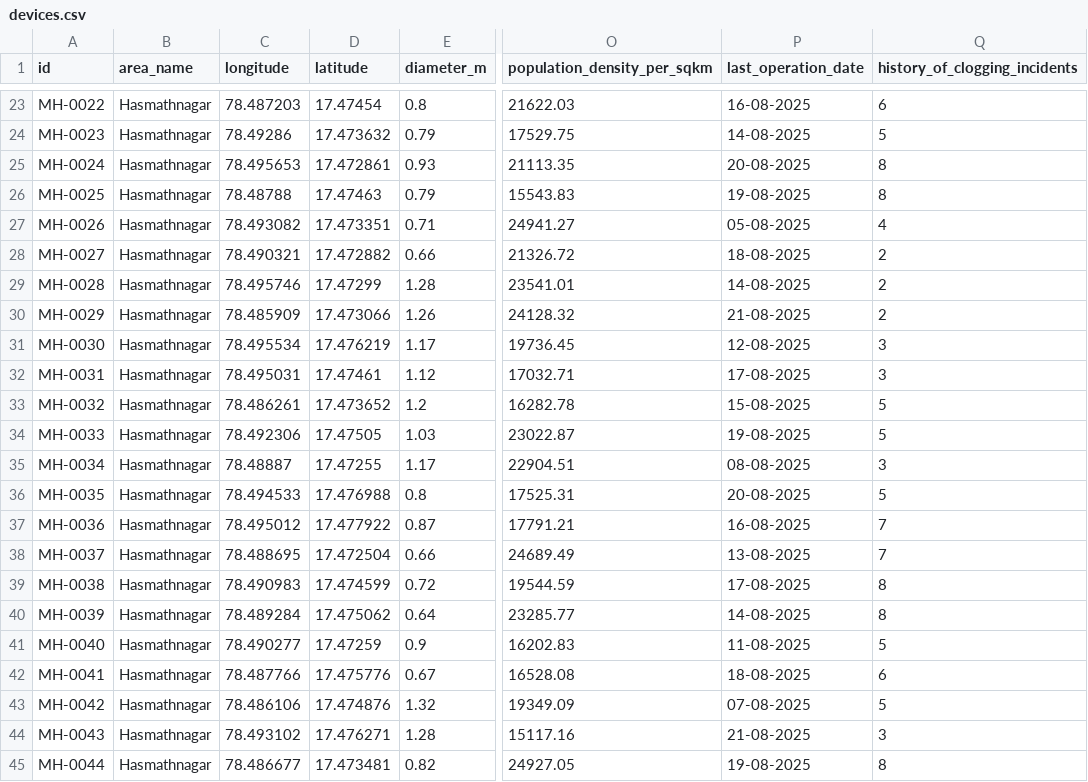
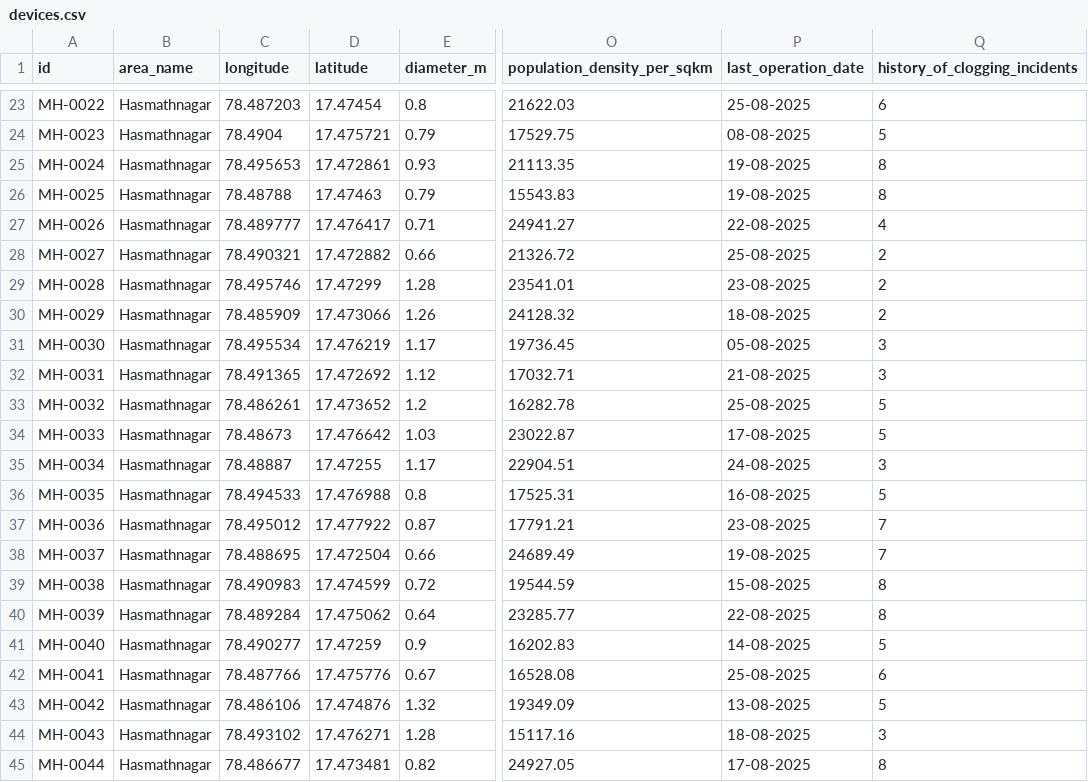
Before and after one commit to shudhanvi/SHUDH_ANVI_MAIN, a CSV file: public/datafiles/devices.csv, drawn as a sheet; only a part is shown, gaps mark what is left out; the diff covers the shown part only; the diff names each change by its address in the sheet, - before the commit and + after, or states it on an @@ line.

Commit message:
Last Cleaned dates updated(25-08)

```diff
--- a/public/datafiles/devices.csv
+++ b/public/datafiles/devices.csv
-P23 (last_operation_date): 16-08-2025
+P23 (last_operation_date): 25-08-2025
-C24 (longitude): 78.49286
+C24 (longitude): 78.4904
-D24 (latitude): 17.473632
+D24 (latitude): 17.475721
-P24 (last_operation_date): 14-08-2025
+P24 (last_operation_date): 08-08-2025
-P25 (last_operation_date): 20-08-2025
+P25 (last_operation_date): 19-08-2025
-C27 (longitude): 78.493082
+C27 (longitude): 78.489777
-D27 (latitude): 17.473351
+D27 (latitude): 17.476417
-P27 (last_operation_date): 05-08-2025
+P27 (last_operation_date): 22-08-2025
-P28 (last_operation_date): 18-08-2025
+P28 (last_operation_date): 25-08-2025
-P29 (last_operation_date): 14-08-2025
+P29 (last_operation_date): 23-08-2025
-P30 (last_operation_date): 21-08-2025
+P30 (last_operation_date): 18-08-2025
-P31 (last_operation_date): 12-08-2025
+P31 (last_operation_date): 05-08-2025
-C32 (longitude): 78.495031
+C32 (longitude): 78.491365
-D32 (latitude): 17.47461
+D32 (latitude): 17.472692
-P32 (last_operation_date): 17-08-2025
+P32 (last_operation_date): 21-08-2025
-P33 (last_operation_date): 15-08-2025
+P33 (last_operation_date): 25-08-2025
-C34 (longitude): 78.492306
+C34 (longitude): 78.48673
-D34 (latitude): 17.47505
+D34 (latitude): 17.476642
-P34 (last_operation_date): 19-08-2025
+P34 (last_operation_date): 17-08-2025
-P35 (last_operation_date): 08-08-2025
+P35 (last_operation_date): 24-08-2025
-P36 (last_operation_date): 20-08-2025
+P36 (last_operation_date): 16-08-2025
-P37 (last_operation_date): 16-08-2025
+P37 (last_operation_date): 23-08-2025
-P38 (last_operation_date): 13-08-2025
+P38 (last_operation_date): 19-08-2025
-P39 (last_operation_date): 17-08-2025
+P39 (last_operation_date): 15-08-2025
-P40 (last_operation_date): 14-08-2025
+P40 (last_operation_date): 22-08-2025
-P41 (last_operation_date): 11-08-2025
+P41 (last_operation_date): 14-08-2025
-P42 (last_operation_date): 18-08-2025
+P42 (last_operation_date): 25-08-2025
-P43 (last_operation_date): 07-08-2025
+P43 (last_operation_date): 13-08-2025
-P44 (last_operation_date): 21-08-2025
+P44 (last_operation_date): 18-08-2025
-P45 (last_operation_date): 19-08-2025
+P45 (last_operation_date): 17-08-2025
```
Also changed, not shown: 42 edited cells elsewhere in this file, 2 other files.
